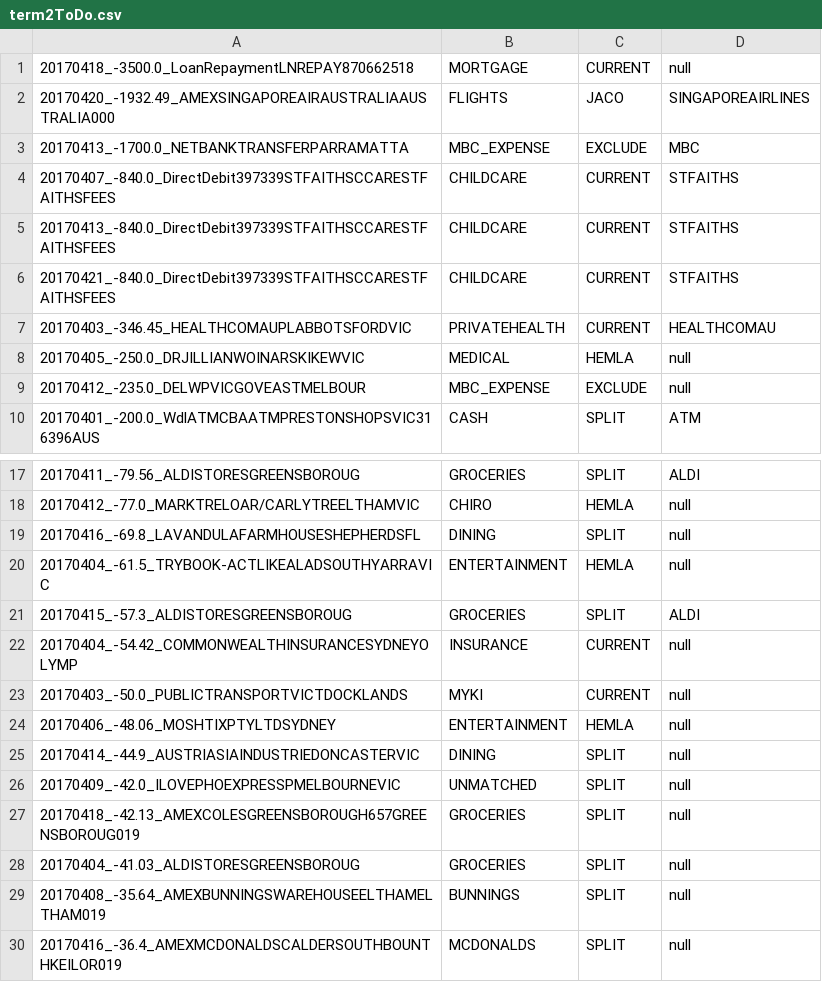
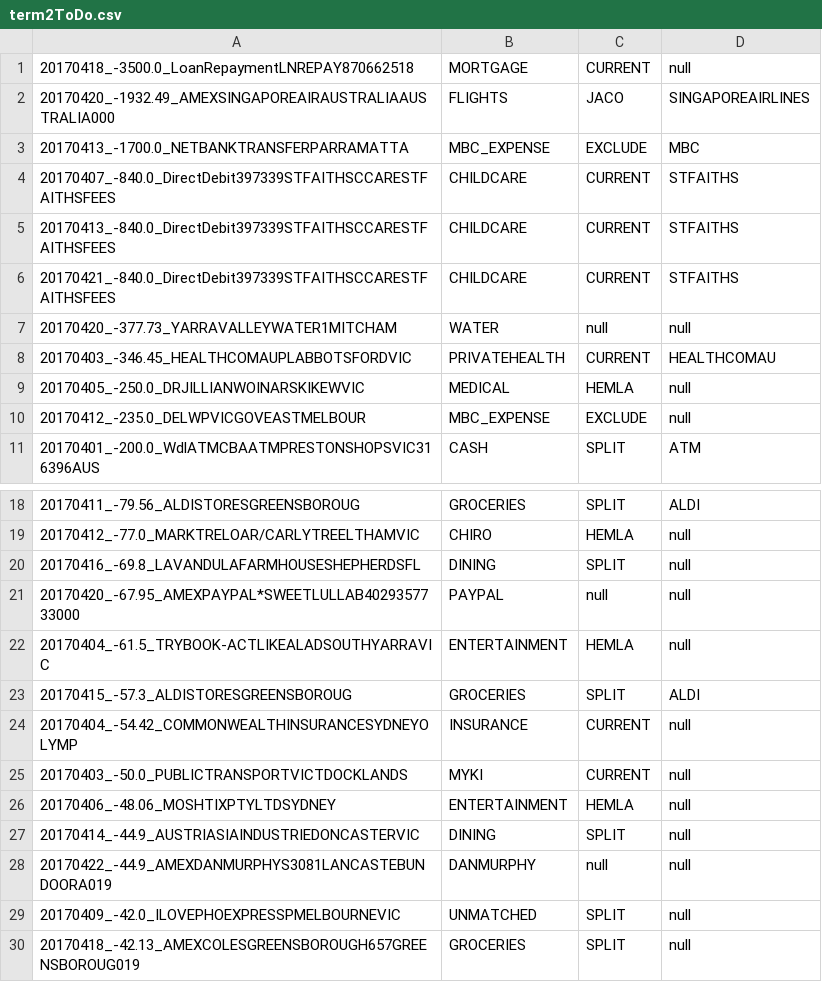
Before and after one commit to immelja/spentrack, a CSV file: term2ToDo.csv, drawn as a sheet; only a part is shown, gaps mark what is left out; the shorter side is filled out with more unchanged rows; the diff covers the shown part only.

```diff
--- a/term2ToDo.csv
+++ b/term2ToDo.csv
@@ -6,2 +6,3 @@
 20170421_-840.0_DirectDebit397339STFAITHSCCARESTFAITHSFEES|CHILDCARE|CURRENT|STFAITHS
+20170420_-377.73_YARRAVALLEYWATER1MITCHAM|WATER|null|null
 20170403_-346.45_HEALTHCOMAUPLABBOTSFORDVIC|PRIVATEHEALTH|CURRENT|HEALTHCOMAU
@@ -19,2 +20,3 @@
 20170416_-69.8_LAVANDULAFARMHOUSESHEPHERDSFL|DINING|SPLIT|null
+20170420_-67.95_AMEXPAYPAL*SWEETLULLAB4029357733000|PAYPAL|null|null
 20170404_-61.5_TRYBOOK-ACTLIKEALADSOUTHYARRAVIC|ENTERTAINMENT|HEMLA|null
@@ -25,2 +27,3 @@
 20170414_-44.9_AUSTRIASIAINDUSTRIEDONCASTERVIC|DINING|SPLIT|null
+20170422_-44.9_AMEXDANMURPHYS3081LANCASTEBUNDOORA019|DANMURPHY|null|null
 20170409_-42.0_ILOVEPHOEXPRESSPMELBOURNEVIC|UNMATCHED|SPLIT|null
```
Also changed, not shown: 10 added rows and 1 moved row elsewhere in this file.
